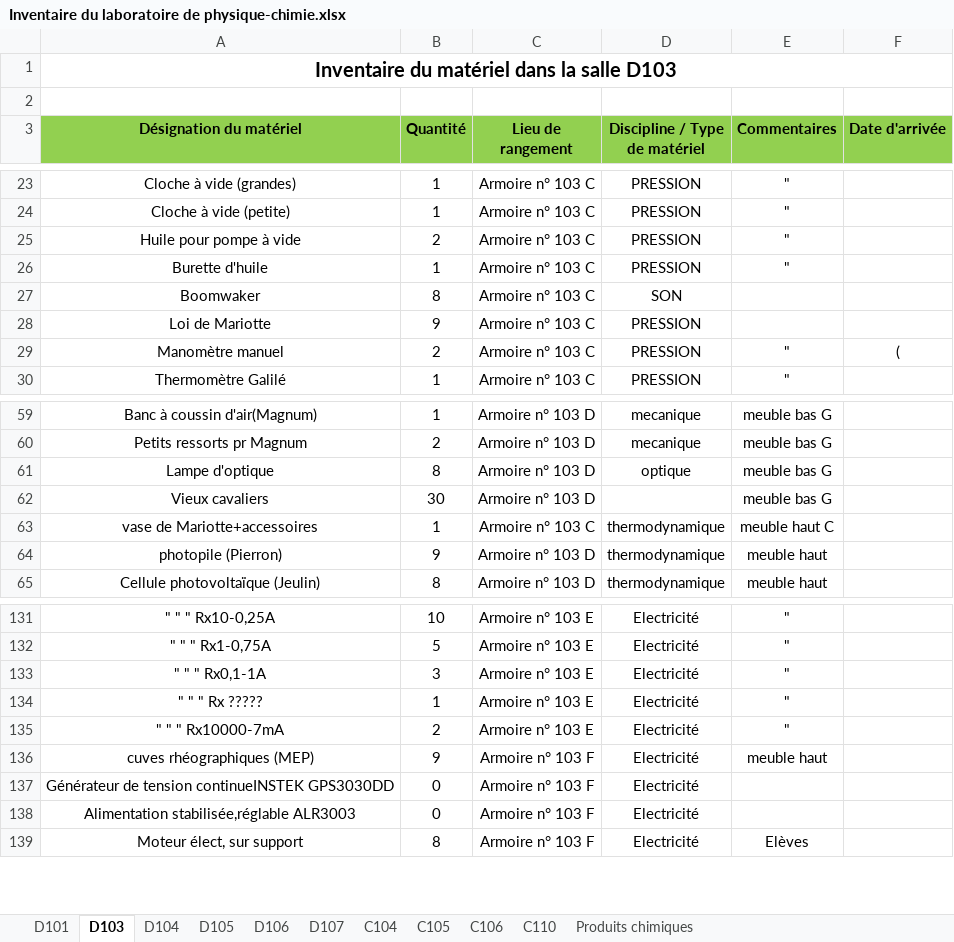
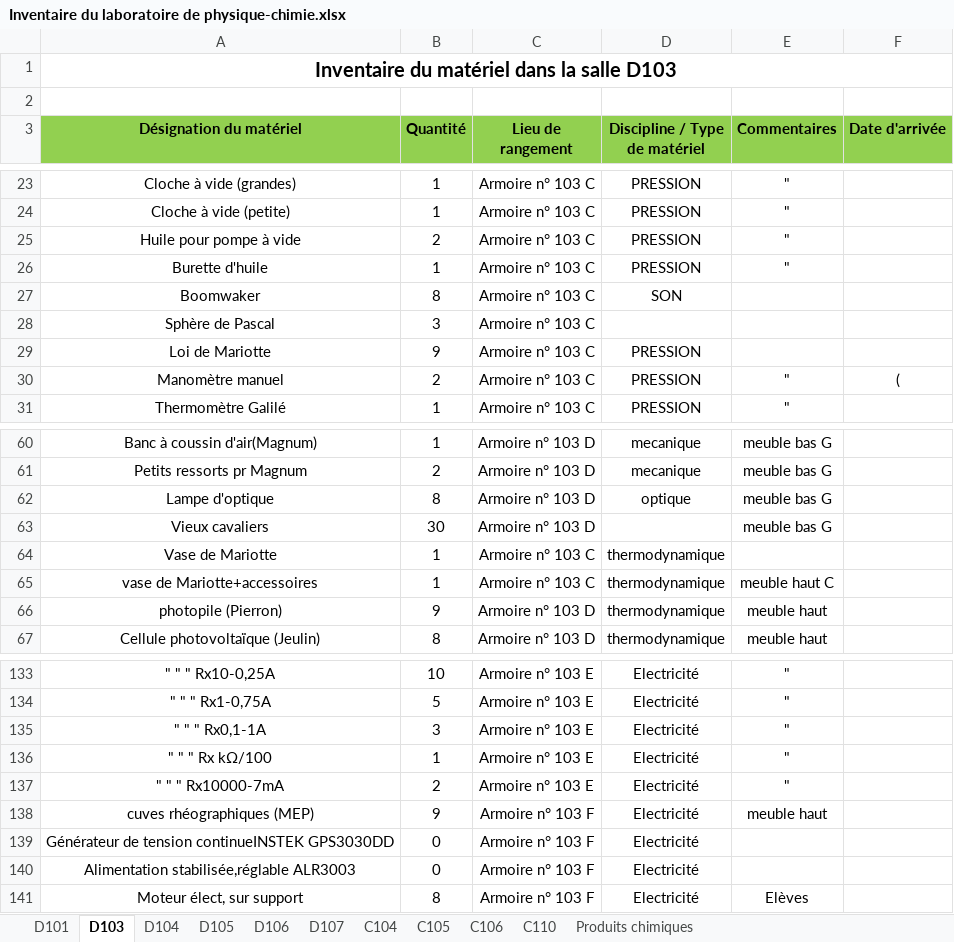
Before and after one commit to Vincent94600/inventaire-labo, an Excel workbook: Inventaire du laboratoire de physique-chimie.xlsx, sheet D103, drawn as a sheet; only a part is shown, gaps mark what is left out; values as stored, in another font and other column widths than the file's, no borders; table styles not drawn; addresses are those after the commit; the diff names each change by its address in the sheet, - before the commit and + after, or states it on an @@ line.

Commit message:
Add files via upload

```diff
--- a/Inventaire du laboratoire de physique-chimie.xlsx (sheet D103)
+++ b/Inventaire du laboratoire de physique-chimie.xlsx (sheet D103)
+row 28: Sphère de Pascal | 3 | Armoire n° 103 C
+row 64: Vase de Mariotte | 1 | Armoire n° 103 C | thermodynamique
-A136 (Désignation du matériel): " " " Rx ?????
+A136 (Désignation du matériel): " " " Rx kΩ/100
```
Also changed, not shown: sheet D101, charts or pictures.
